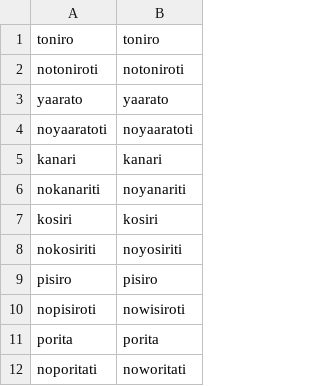
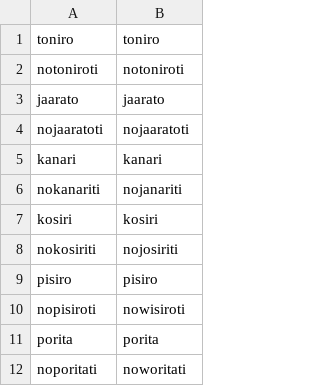
Before and after one commit to shraddhabarke/SyPhon, a CSV file: datasets/AxinicaCampa.csv, drawn as a sheet.

Commit message:
Fix? Axininca Campa data

```diff
--- a/datasets/AxinicaCampa.csv
+++ b/datasets/AxinicaCampa.csv
@@ -2,8 +2,8 @@ toniro,toniro
 notoniroti,notoniroti
-yaarato,yaarato
-noyaaratoti,noyaaratoti
+jaarato,jaarato
+nojaaratoti,nojaaratoti
 kanari,kanari
-nokanariti,noyanariti
+nokanariti,nojanariti
 kosiri,kosiri
-nokosiriti,noyosiriti
+nokosiriti,nojosiriti
 pisiro,pisiro
```
